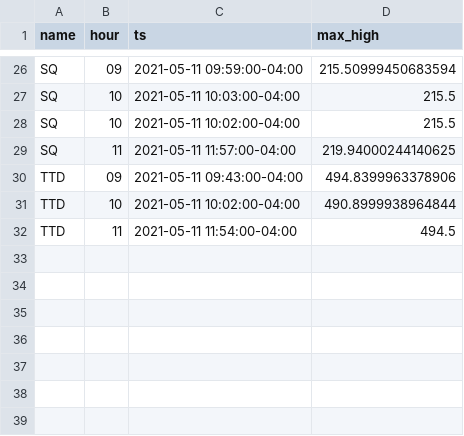
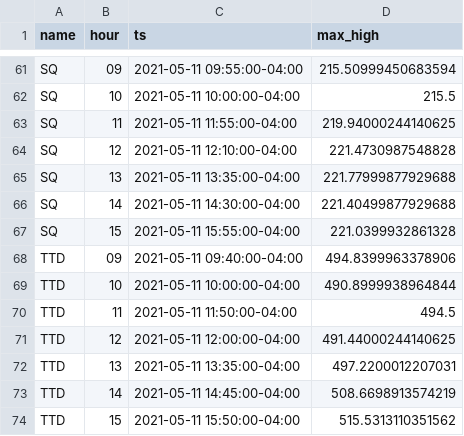
Before and after one commit to behzad00/Streaming-Finance-Data, a CSV file: results.csv, drawn as a sheet; only a part is shown, gaps mark what is left out; the diff covers the shown part only.

```diff
--- a/results.csv
+++ b/results.csv
@@ -26,7 +61,14 @@
-"SQ","09","2021-05-11 09:59:00-04:00","215.50999450683594"
-"SQ","10","2021-05-11 10:03:00-04:00","215.5"
-"SQ","10","2021-05-11 10:02:00-04:00","215.5"
-"SQ","11","2021-05-11 11:57:00-04:00","219.94000244140625"
-"TTD","09","2021-05-11 09:43:00-04:00","494.8399963378906"
-"TTD","10","2021-05-11 10:02:00-04:00","490.8999938964844"
-"TTD","11","2021-05-11 11:54:00-04:00","494.5"
+"SQ","09","2021-05-11 09:55:00-04:00","215.50999450683594"
+"SQ","10","2021-05-11 10:00:00-04:00","215.5"
+"SQ","11","2021-05-11 11:55:00-04:00","219.94000244140625"
+"SQ","12","2021-05-11 12:10:00-04:00","221.4730987548828"
+"SQ","13","2021-05-11 13:35:00-04:00","221.77999877929688"
+"SQ","14","2021-05-11 14:30:00-04:00","221.40499877929688"
+"SQ","15","2021-05-11 15:55:00-04:00","221.0399932861328"
+"TTD","09","2021-05-11 09:40:00-04:00","494.8399963378906"
+"TTD","10","2021-05-11 10:00:00-04:00","490.8999938964844"
+"TTD","11","2021-05-11 11:50:00-04:00","494.5"
+"TTD","12","2021-05-11 12:00:00-04:00","491.44000244140625"
+"TTD","13","2021-05-11 13:35:00-04:00","497.2200012207031"
+"TTD","14","2021-05-11 14:45:00-04:00","508.6698913574219"
+"TTD","15","2021-05-11 15:50:00-04:00","515.5313110351562"
```
Also changed, not shown: 35 added rows and 18 edited cells elsewhere in this file, 5 other files.
